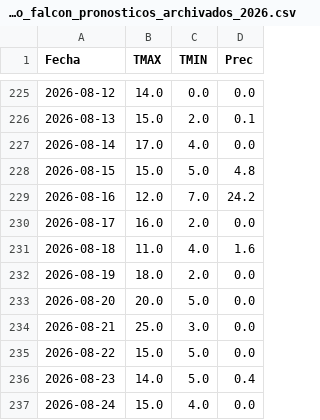
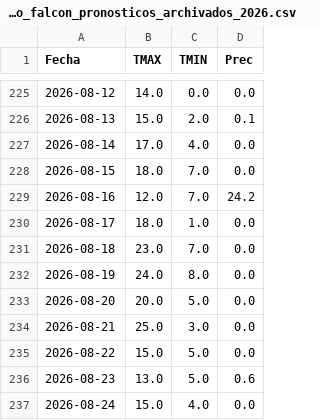
Before and after one commit to PREDWEEM/LOLIUM_LARTIGAU-2026, a CSV file: data/meteo_falcon_pronosticos_archivados_2026.csv, drawn as a sheet; only a part is shown, gaps mark what is left out.

```diff
--- a/data/meteo_falcon_pronosticos_archivados_2026.csv
+++ b/data/meteo_falcon_pronosticos_archivados_2026.csv
@@ -227,7 +227,7 @@ Fecha,TMAX,TMIN,Prec
 2026-08-14,17.0,4.0,0.0
-2026-08-15,15.0,5.0,4.8
+2026-08-15,18.0,7.0,0.0
 2026-08-16,12.0,7.0,24.2
-2026-08-17,16.0,2.0,0.0
-2026-08-18,11.0,4.0,1.6
-2026-08-19,18.0,2.0,0.0
+2026-08-17,18.0,1.0,0.0
+2026-08-18,23.0,7.0,0.0
+2026-08-19,24.0,8.0,0.0
 2026-08-20,20.0,5.0,0.0
@@ -235,3 +235,3 @@ Fecha,TMAX,TMIN,Prec
 2026-08-22,15.0,5.0,0.0
-2026-08-23,14.0,5.0,0.4
+2026-08-23,13.0,5.0,0.6
 2026-08-24,15.0,4.0,0.0
```
Also changed, not shown: meteo_daily.csv, 2 other files.
